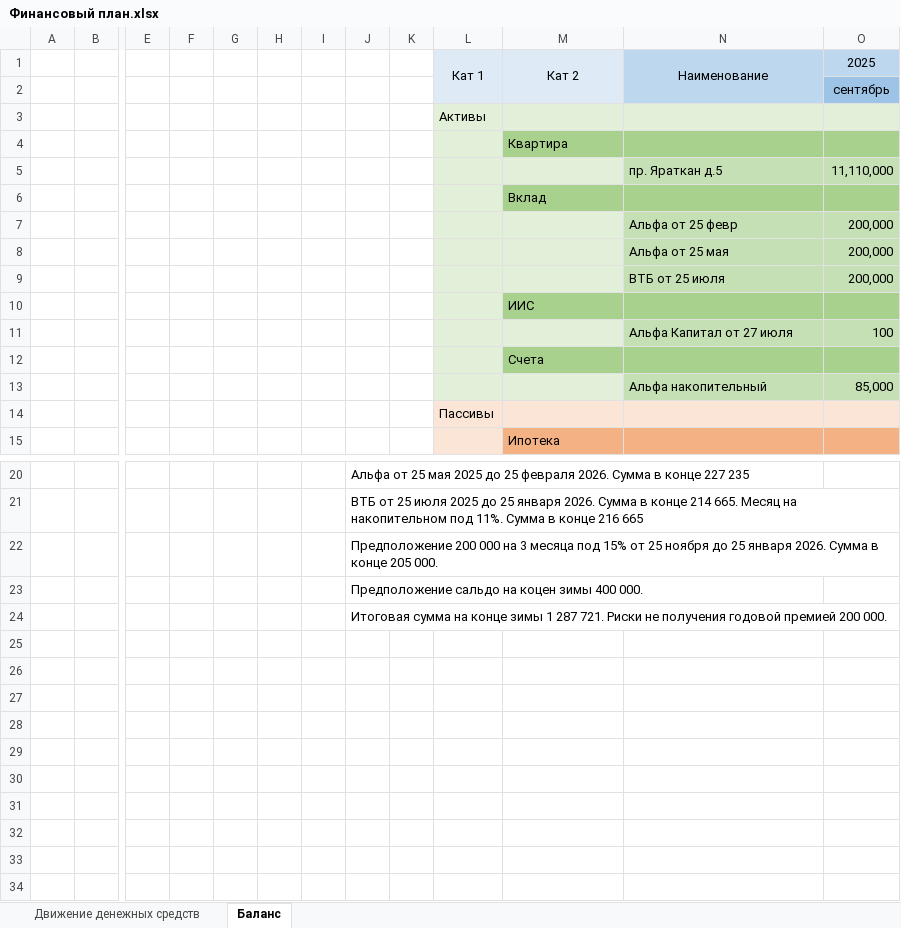
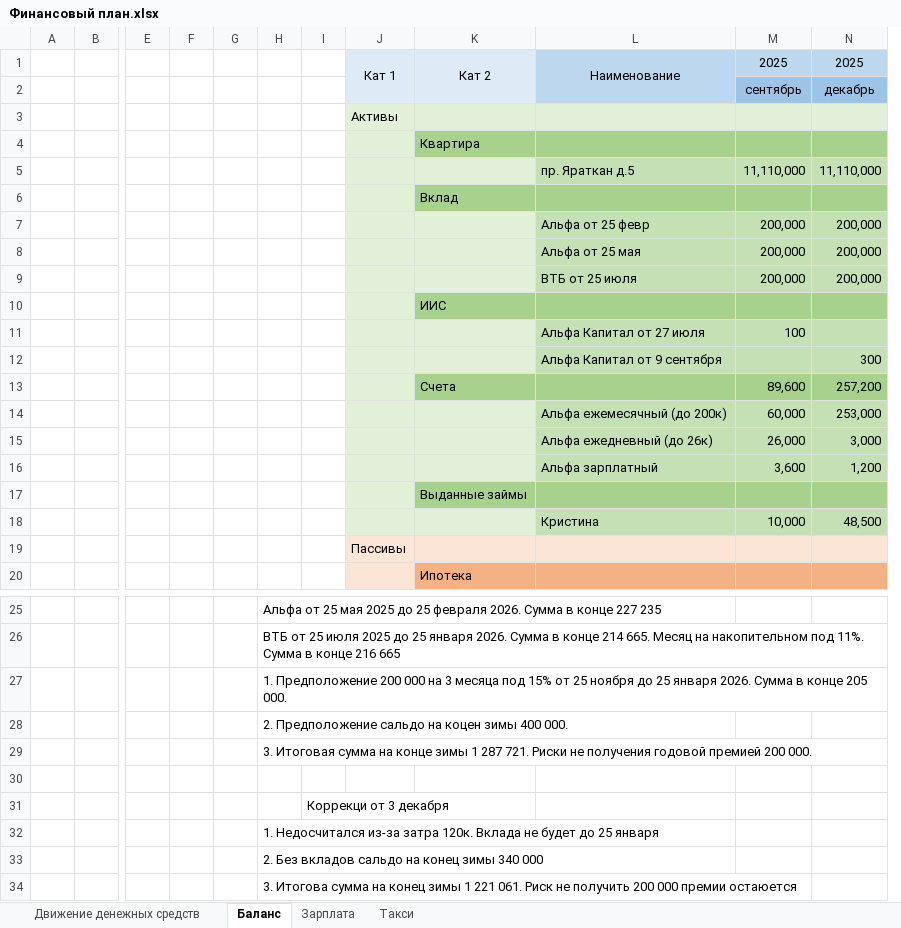
Before and after one commit to Makuut/PersonalFinancialDocs, an Excel workbook: Финансовый план.xlsx, sheet Баланс, drawn as a sheet; only a part is shown, gaps mark what is left out; values as stored, in another font and other column widths than the file's, no borders; removed rows and columns are numbered as before the commit, all else as after; rows hold the shown columns only; the diff names each change by its address in the sheet, - before the commit and + after, or states it on an @@ line.

```diff
--- a/Финансовый план.xlsx (sheet Баланс)
+++ b/Финансовый план.xlsx (sheet Баланс)
+sheet tab: Зарплата
+sheet tab: Такси
-column H, empty
-column I, empty
+column N, rows 1-9: 2025 | декабрь |  |  | 11,110,000 |  | 200,000 | 200,000 | 200,000
+row 12:  |  |  |  |  |  |  |  |  | Альфа Капитал от 9 сентября |  | 300
+row 13:  |  |  |  |  |  |  |  | Счета |  | 89,600 | 257,200
+row 14:  |  |  |  |  |  |  |  |  | Альфа ежемесячный (до 200к) | 60,000 | 253,000
+row 15:  |  |  |  |  |  |  |  |  | Альфа ежедневный (до 26к) | 26,000 | 3,000
+row 16:  |  |  |  |  |  |  |  |  | Альфа зарплатный | 3,600 | 1,200
-K17: Счета
+K17: Выданные займы
-row 13:  |  |  |  |  |  |  |  |  |  |  | Альфа накопительный | 85,000
+row 18:  |  |  |  |  |  |  |  |  | Кристина | 10,000 | 48,500
-H27: Предположение 200…
+H27: 1. Предположение 200…
-H28: Предположение сальдо на коцен зимы 400 000.
+H28: 2. Предположение сальдо на коцен зимы 400 000.
-H29: Итоговая сумма…
+H29: 3. Итоговая сумма…
+row 30: (empty)
+row 31:  |  |  |  |  |  | Коррекци от 3 декабря
+row 32:  |  |  |  |  | 1. Недосчитался из-за затра 120к. Вклада не будет до 25 января
+row 33:  |  |  |  |  | 2. Без вкладов сальдо на конец зимы 340 000
+row 34:  |  |  |  |  | 3. Итогова сумма на конец зимы 1 221 061. Риск не получить 200 000 премии остаюется
```
Also changed, not shown: sheet Движение денежных средств, formulas that keep their value.
